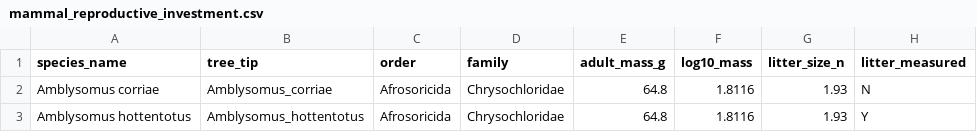
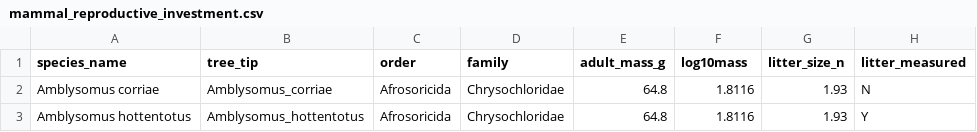
Before and after one commit to muskaantoshniwal/mammal-reproductive-investment, a CSV file: mammal_reproductive_investment.csv, drawn as a sheet; only a part is shown; the diff names each change by its address in the sheet, - before the commit and + after, or states it on an @@ line.

Commit message:
Update mammal_reproductive_investment.csv

```diff
--- a/mammal_reproductive_investment.csv
+++ b/mammal_reproductive_investment.csv
-F1: log10_mass
+F1: log10mass
```
